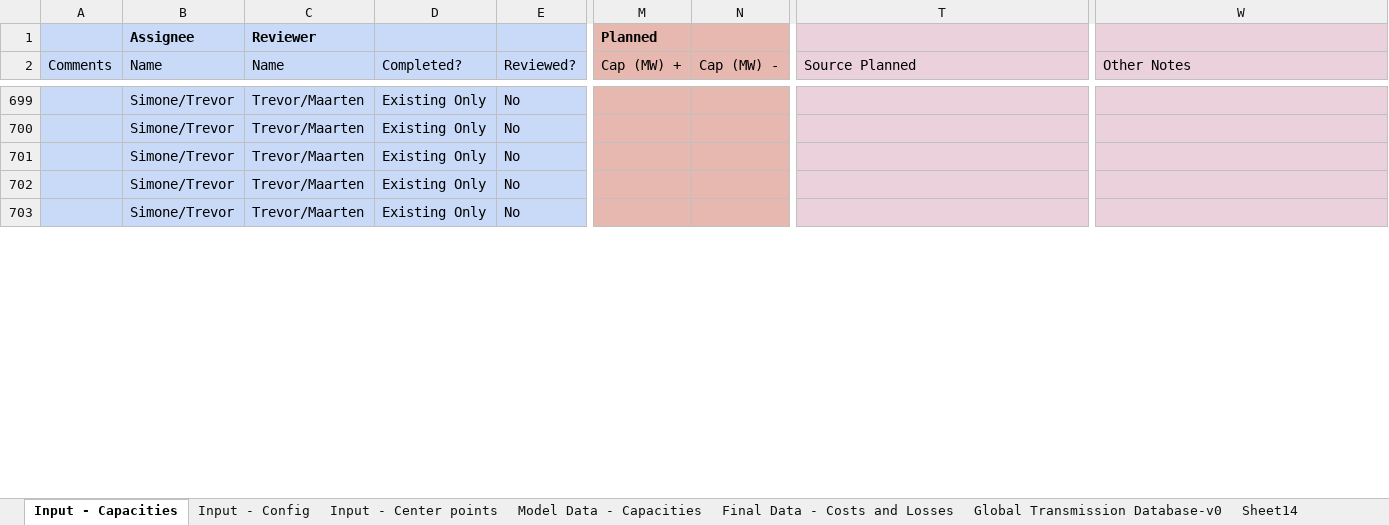
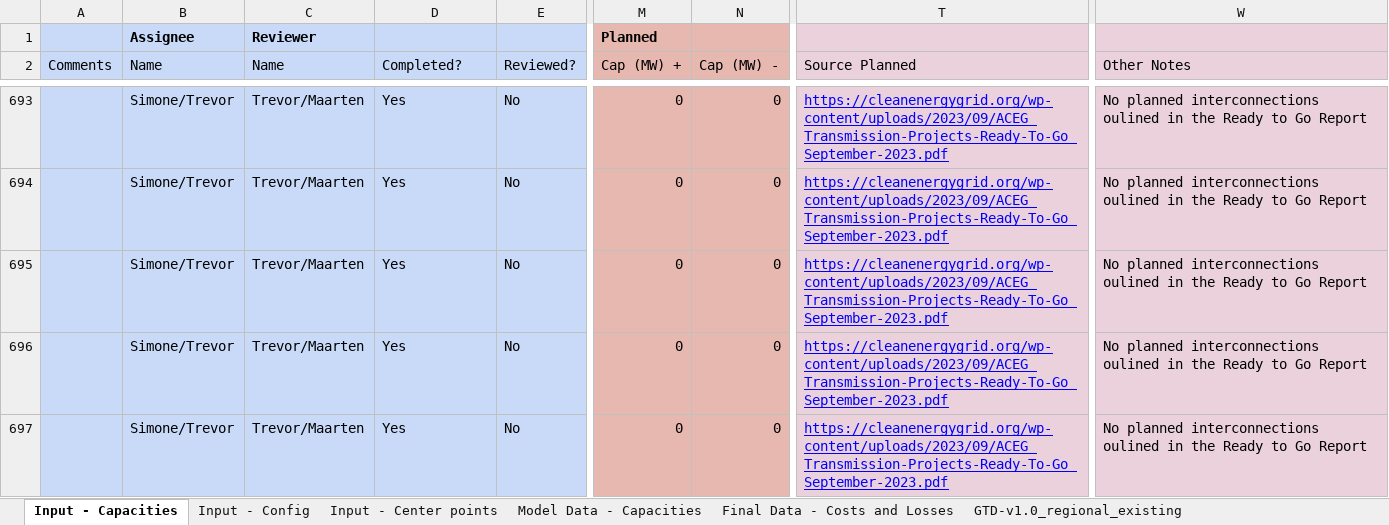
Before and after one commit to Electricity-Transmission-Database/electricity-transmission-database, an Excel workbook: data/global_transmission_data.xlsx, sheet Input - Capacities, drawn as a sheet; only a part is shown, gaps mark what is left out; values as stored, in another font and other column widths than the file's, no borders; charts and pictures not drawn; addresses are those after the commit; the diff covers the shown part only; the diff names each change by its address in the sheet, - before the commit and + after, or states it on an @@ line.

```diff
--- a/data/global_transmission_data.xlsx (sheet Input - Capacities)
+++ b/data/global_transmission_data.xlsx (sheet Input - Capacities)
-sheet tab: Global Transmission Database-v0
+sheet tab: GTD-v1.0_regional_existing
-D693:D697 (Completed?): Existing Only
+D693:D697 (Completed?): Yes
-M693:M697 (Cap (MW) +): (empty)
+M693:M697 (Cap (MW) +): 0
-N693:N697 (Cap (MW) -): (empty)
+N693:N697 (Cap (MW) -): 0
-T693:T697 (Source Planned): (empty)
+T693:T697 (Source Planned): https://cleanenergygrid.org/wp-content/uploads/2023/09/ACEG_Transmission-Projects-Ready-To-Go_September-2023.pdf
-W693:W697 (Other Notes): (empty)
+W693:W697 (Other Notes): No planned interconnections oulined in the Ready to Go Report
```
Also changed, not shown: 12 added rows, 15 removed rows, 1132 edited cells and cell formats elsewhere in this sheet, sheet GTD-v1.0_regional_planned, sheet Model Data - Capacities, sheet Input - Config, sheet GTD-v1.0_regional_existing, sheet Final Data - Costs and Losses, other sheet tabs, formulas that keep their value, charts or pictures, 10 other files.
